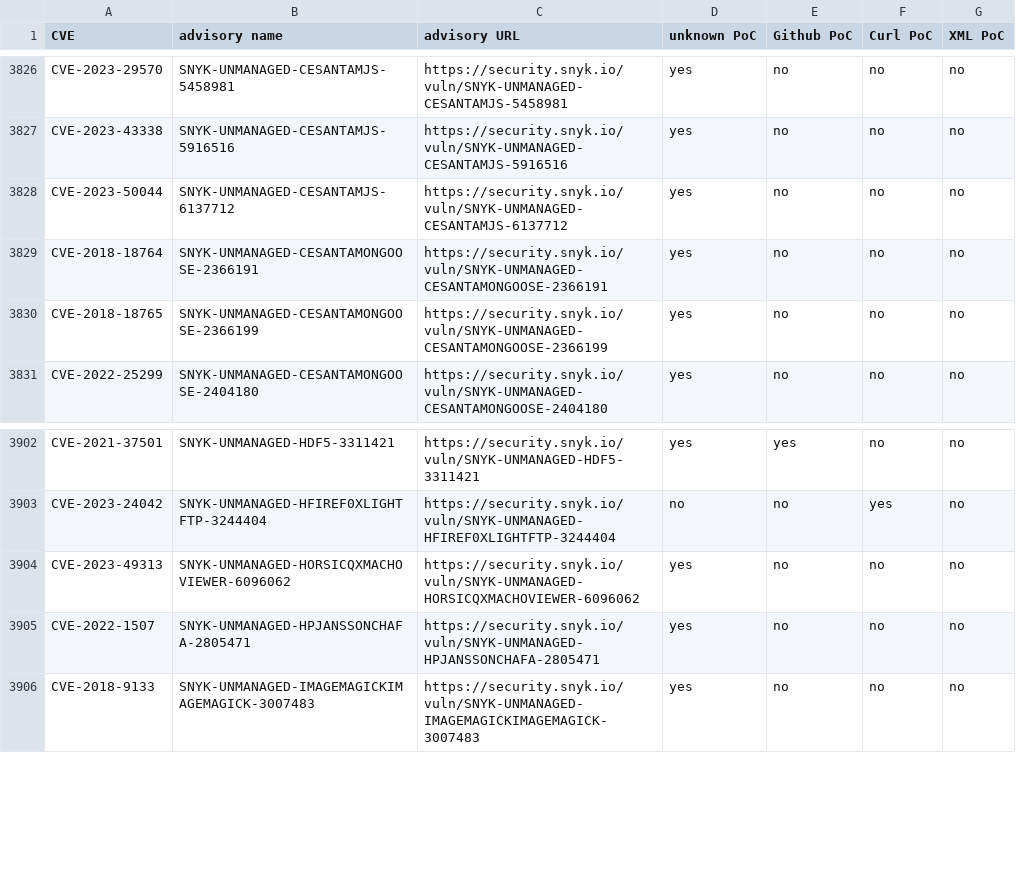
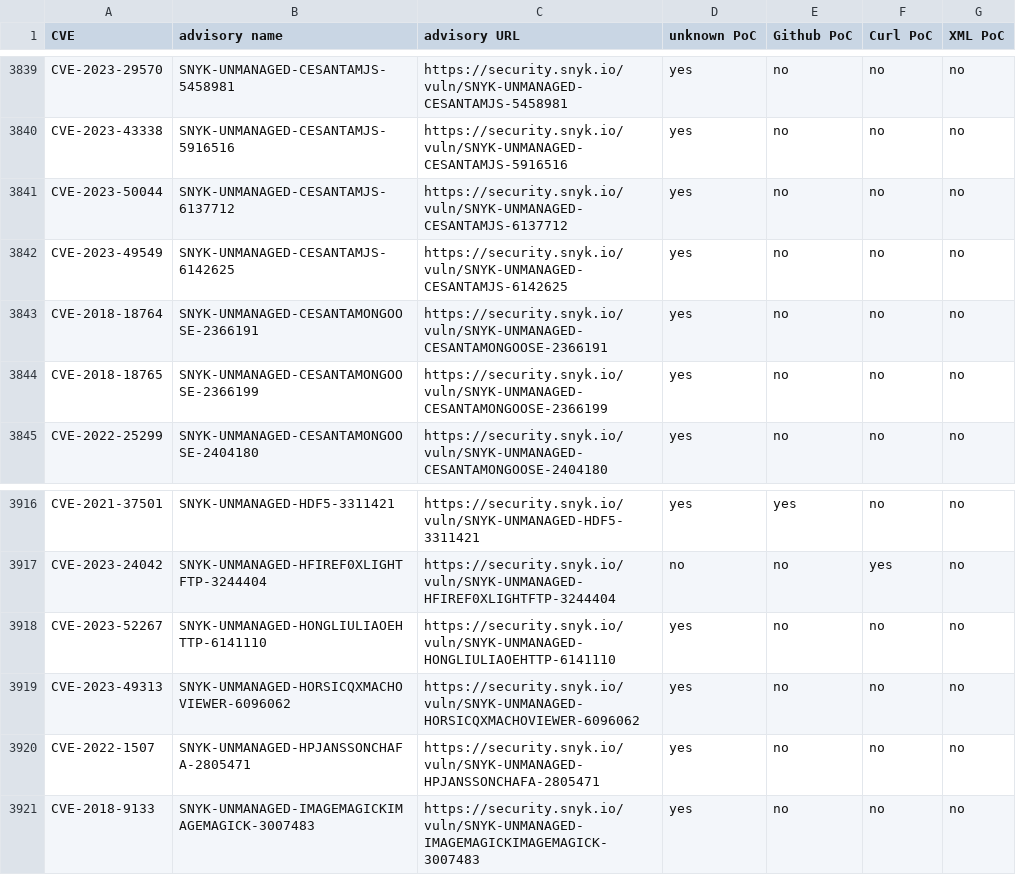
Before and after one commit to e-m-b-a/emba, a CSV file: config/Snyk_PoC_results.csv, drawn as a sheet; only a part is shown, gaps mark what is left out; the diff covers the shown part only; the diff names each change by its address in the sheet, - before the commit and + after, or states it on an @@ line.

Commit message:
Update Snyk database

```diff
--- a/config/Snyk_PoC_results.csv
+++ b/config/Snyk_PoC_results.csv
+row 3842: CVE-2023-49549 | SNYK-UNMANAGED-CESANTAMJS-6142625 | https://security.snyk.io/vuln/SNYK-UNMANAGED-CESANTAMJS-6142625 | yes | no | no | no
+row 3918: CVE-2023-52267 | SNYK-UNMANAGED-HONGLIULIAOEHTTP-6141110 | https://security.snyk.io/vuln/SNYK-UNMANAGED-HONGLIULIAOEHTTP-6141110 | yes | no | no | no
```
Also changed, not shown: 17 added rows and 1 removed row elsewhere in this file.
